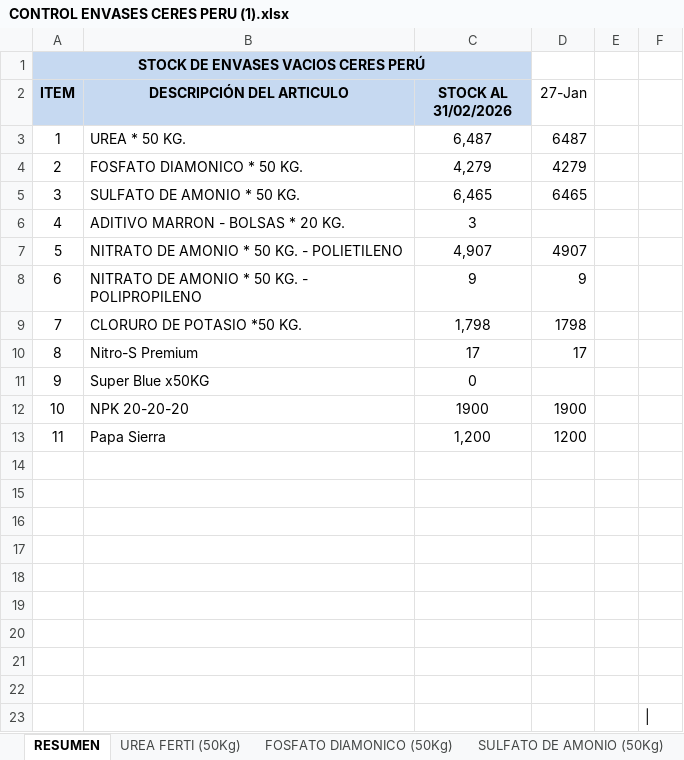
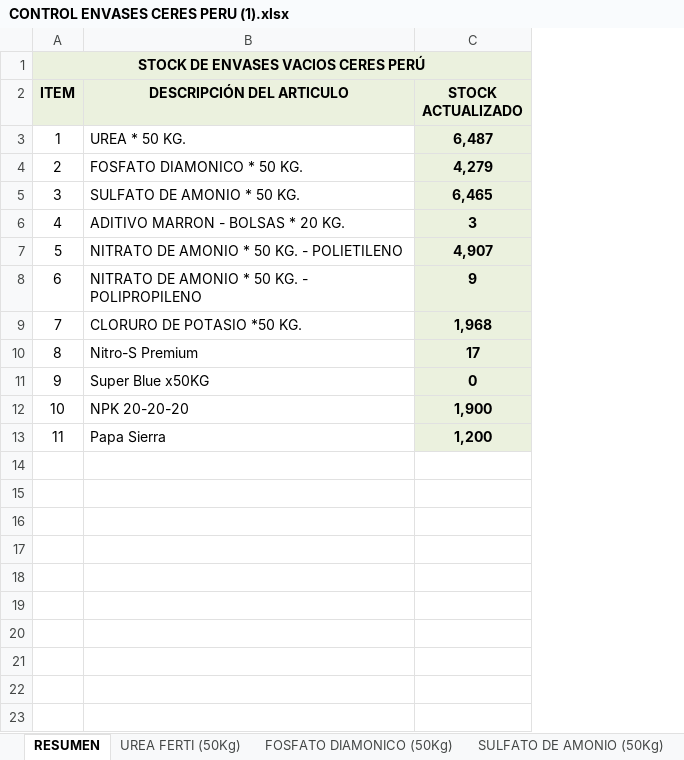
Before and after one commit to Randhu02/inventario-web, an Excel workbook: CONTROL ENVASES CERES PERU (1).xlsx, sheet RESUMEN, drawn as a sheet; values as stored, in another font and other column widths than the file's, no borders; the diff names each change by its address in the sheet, - before the commit and + after, or states it on an @@ line.

```diff
--- a/CONTROL ENVASES CERES PERU (1).xlsx (sheet RESUMEN)
+++ b/CONTROL ENVASES CERES PERU (1).xlsx (sheet RESUMEN)
-column D (27-Jan), rows 3-13: 6487 | 4279 | 6465 |  | 4907 | 9 | 1798 | 17 |  | 1900 | 1200
-column E, empty
-column F, empty
-A1:C2 fill: #C6D9F1
+A1:C2 fill: #EBF1DE
-C2: STOCK AL 31/02/2026
+C2: STOCK ACTUALIZADO
@@ C3:C13 fill: none → #EBF1DE, bold: off → on @@
-C9 (STOCK ACTUALIZADO): 1,798
+C9 (STOCK ACTUALIZADO): 1,968
-C12 (STOCK ACTUALIZADO): 1900
+C12 (STOCK ACTUALIZADO): 1,900
-row 14: (empty)
-row 15: (empty)
-row 16: (empty)
-row 17: (empty)
-row 18: (empty)
-row 19: (empty)
-row 20: (empty)
-row 21: (empty)
-row 22: (empty)
-row 23: (empty)
```
Also changed, not shown: sheet UREA FERTI (50Kg), sheet NIT. DE AMONIO (50Kg) POLIPROPI, sheet SULFATO DE AMONIO (50Kg), sheet FOSFATO DIAMONICO (50Kg), sheet NIT. DE AMONIO (50Kg), sheet NPK 20-20-20, 1 more sheet, other sheet tabs, formulas that keep their value, charts or pictures, 6 other files.
